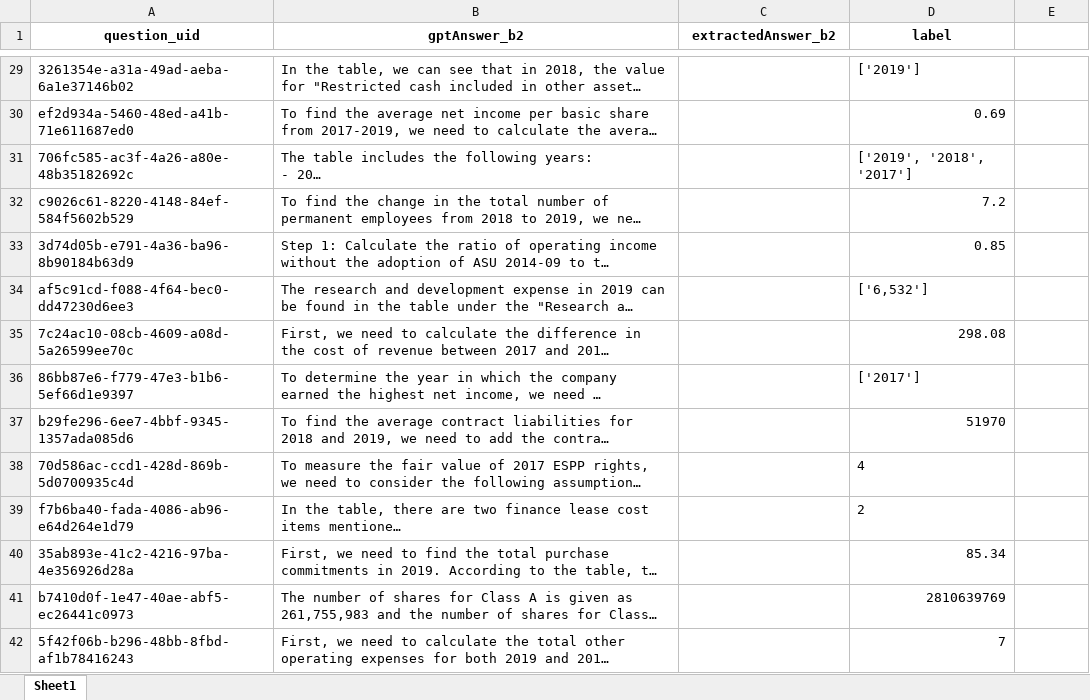
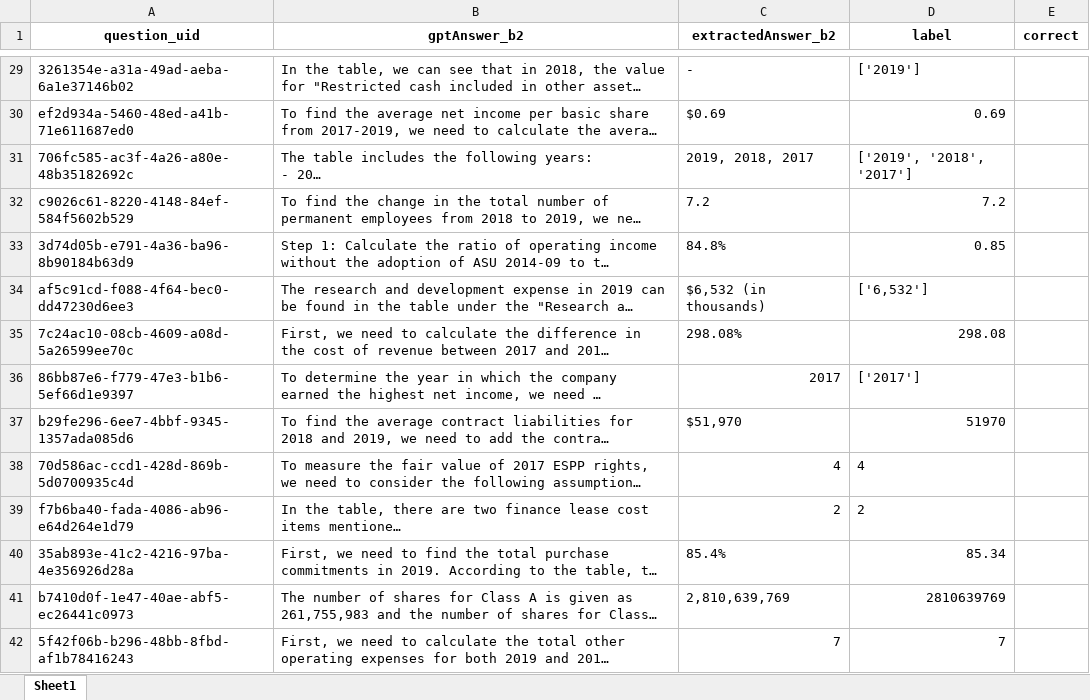
Before and after one commit to schlueter-m/llmSeminar, an Excel workbook: data/predictions/preds_answerFromTable_b2.xlsx, sheet Sheet1, drawn as a sheet; only a part is shown, gaps mark what is left out; long unchanged cells end in …; values as stored, in another font and other column widths than the file's, no borders; the diff covers the shown part only; the diff names each change by its address in the sheet, - before the commit and + after, or states it on an @@ line.

Commit message:
extracted answers

```diff
--- a/data/predictions/preds_answerFromTable_b2.xlsx (sheet Sheet1)
+++ b/data/predictions/preds_answerFromTable_b2.xlsx (sheet Sheet1)
-E1: (empty)
+E1: correct
-C29 (extractedAnswer_b2): (empty)
+C29 (extractedAnswer_b2): -
-C30 (extractedAnswer_b2): (empty)
+C30 (extractedAnswer_b2): $0.69
-C31 (extractedAnswer_b2): (empty)
+C31 (extractedAnswer_b2): 2019, 2018, 2017
-C32 (extractedAnswer_b2): (empty)
+C32 (extractedAnswer_b2): 7.2
-C33 (extractedAnswer_b2): (empty)
+C33 (extractedAnswer_b2): 84.8%
-C34 (extractedAnswer_b2): (empty)
+C34 (extractedAnswer_b2): $6,532 (in thousands)
-C35 (extractedAnswer_b2): (empty)
+C35 (extractedAnswer_b2): 298.08%
-C36 (extractedAnswer_b2): (empty)
+C36 (extractedAnswer_b2): 2017
-C37 (extractedAnswer_b2): (empty)
+C37 (extractedAnswer_b2): $51,970
-C38 (extractedAnswer_b2): (empty)
+C38 (extractedAnswer_b2): 4
-C39 (extractedAnswer_b2): (empty)
+C39 (extractedAnswer_b2): 2
-C40 (extractedAnswer_b2): (empty)
+C40 (extractedAnswer_b2): 85.4%
-C41 (extractedAnswer_b2): (empty)
+C41 (extractedAnswer_b2): 2,810,639,769
-C42 (extractedAnswer_b2): (empty)
+C42 (extractedAnswer_b2): 7
```
Also changed, not shown: 87 edited cells elsewhere in this sheet.
